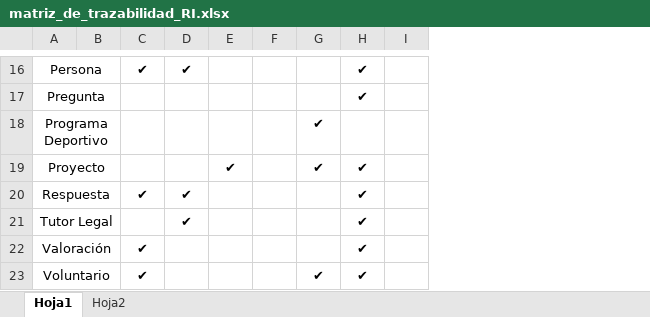
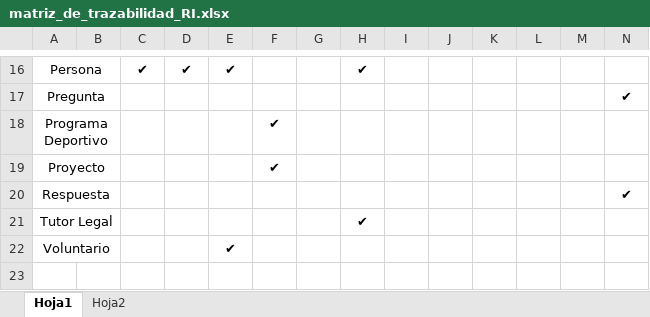
Before and after one commit to mrf1989/d-d1, an Excel workbook: documentacion/matriz_de_trazabilidad_RI.xlsx, sheet Hoja1, drawn as a sheet; only a part is shown, gaps mark what is left out; values as stored, in another font and other column widths than the file's, no borders; removed rows and columns are numbered as before the commit, all else as after; the diff covers the shown part only; the diff names each change by its address in the sheet, - before the commit and + after, or states it on an @@ line.

Commit message:
Matrices de trazabilidad modificadas en base a cambios en requisitos

```diff
--- a/documentacion/matriz_de_trazabilidad_RI.xlsx (sheet Hoja1)
+++ b/documentacion/matriz_de_trazabilidad_RI.xlsx (sheet Hoja1)
+column G, empty
+column I, empty
+column K, empty
+column L, empty
+column M, empty
-E16: (empty)
+E16: ✔
-H16: (empty)
+H16: ✔
-J16:J17: ✔
+J16:J17: (empty)
-N17: (empty)
+N17: ✔
-F18:F19: (empty)
+F18:F19: ✔
-H18:H19: ✔
+H18:H19: (empty)
-E19: ✔
+E19: (empty)
-J19:J21: ✔
+J19:J21: (empty)
-C20: ✔
+C20: (empty)
-D20:D21: ✔
+D20:D21: (empty)
-N20: (empty)
+N20: ✔
-H21: (empty)
+H21: ✔
-row 22: Valoración |  | ✔ |  |  |  |  | ✔
-C22: ✔
+C22: (empty)
-E22: (empty)
+E22: ✔
-H22: ✔
+H22: (empty)
-J22: ✔
+J22: (empty)
```
Also changed, not shown: 2 added rows, 2 removed rows and 23 edited cells elsewhere in this sheet, sheet Hoja2, documentacion/matriz_de_trazabilidad_RN.xlsx, documentacion/matriz_trazabilidad_restric.xlsx, 1 other file.
